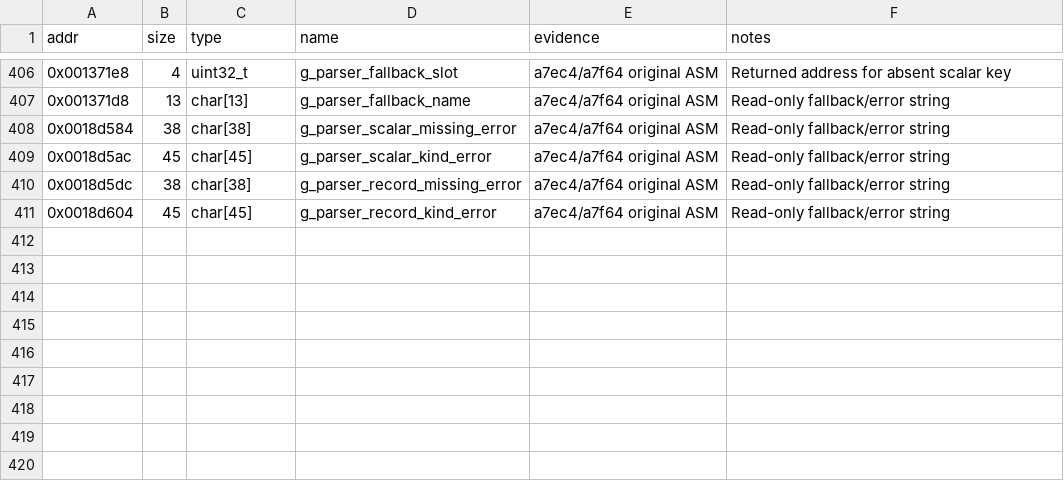
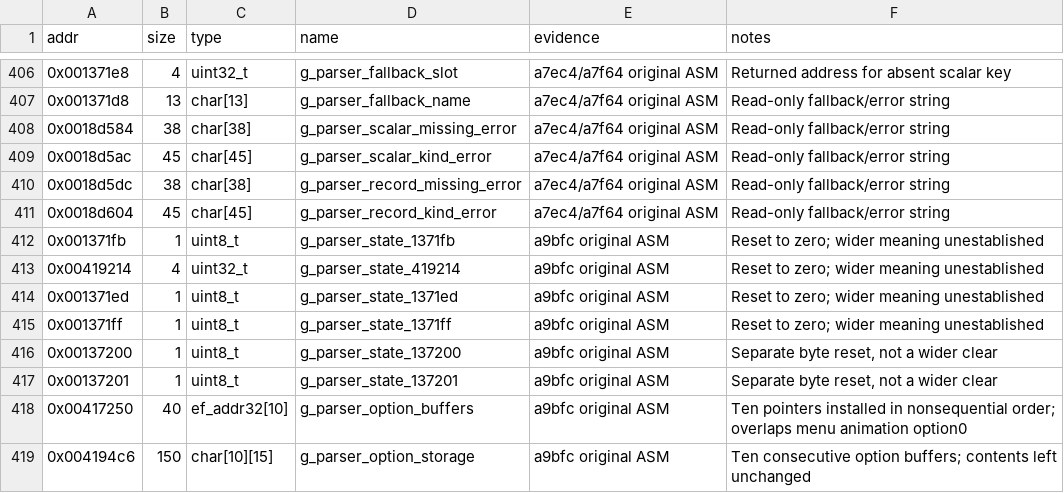
Before and after one commit to Grumbel/ef2000-port, a TSV file: decomp/symbols/globals.tsv, drawn as a sheet; only a part is shown, gaps mark what is left out; the diff names each change by its address in the sheet, - before the commit and + after, or states it on an @@ line.

```diff
--- a/decomp/symbols/globals.tsv
+++ b/decomp/symbols/globals.tsv
+row 412: 0x001371fb | 1 | uint8_t | g_parser_state_1371fb | a9bfc original ASM | Reset to zero; wider meaning unestablished
+row 413: 0x00419214 | 4 | uint32_t | g_parser_state_419214 | a9bfc original ASM | Reset to zero; wider meaning unestablished
+row 414: 0x001371ed | 1 | uint8_t | g_parser_state_1371ed | a9bfc original ASM | Reset to zero; wider meaning unestablished
+row 415: 0x001371ff | 1 | uint8_t | g_parser_state_1371ff | a9bfc original ASM | Reset to zero; wider meaning unestablished
+row 416: 0x00137200 | 1 | uint8_t | g_parser_state_137200 | a9bfc original ASM | Separate byte reset, not a wider clear
+row 417: 0x00137201 | 1 | uint8_t | g_parser_state_137201 | a9bfc original ASM | Separate byte reset, not a wider clear
+row 418: 0x00417250 | 40 | ef_addr32[10] | g_parser_option_buffers | a9bfc original ASM | Ten pointers installed in nonsequential order; overlaps menu animation option0
+row 419: 0x004194c6 | 150 | char[10][15] | g_parser_option_storage | a9bfc original ASM | Ten consecutive option buffers; contents left unchanged
```
Also changed, not shown: 4 other files.
